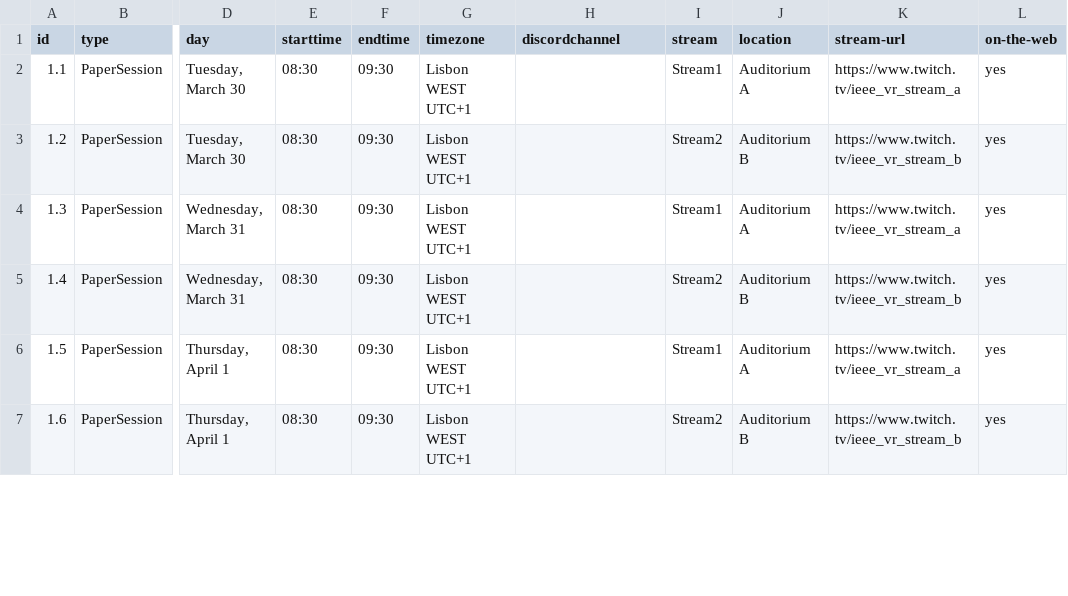
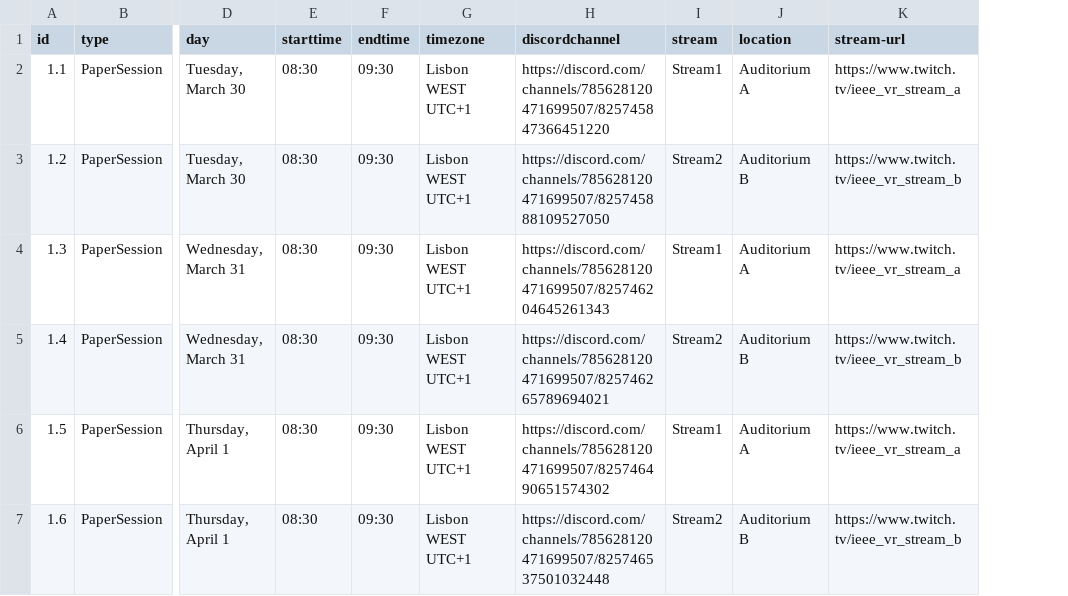
Before and after one commit to ieeevr/2021, a CSV file: _data/events.csv, drawn as a sheet; only a part is shown, gaps mark what is left out; the diff covers the shown part only; the diff names each change by its address in the sheet, - before the commit and + after, or states it on an @@ line.

```diff
--- a/_data/events.csv
+++ b/_data/events.csv
-column L (on-the-web), rows 2-7: all yes
-H2 (discordchannel): (empty)
+H2 (discordchannel): https://discord.com/channels/785628120471699507/825745847366451220
-H3 (discordchannel): (empty)
+H3 (discordchannel): https://discord.com/channels/785628120471699507/825745888109527050
-H4 (discordchannel): (empty)
+H4 (discordchannel): https://discord.com/channels/785628120471699507/825746204645261343
-H5 (discordchannel): (empty)
+H5 (discordchannel): https://discord.com/channels/785628120471699507/825746265789694021
-H6 (discordchannel): (empty)
+H6 (discordchannel): https://discord.com/channels/785628120471699507/825746490651574302
-H7 (discordchannel): (empty)
+H7 (discordchannel): https://discord.com/channels/785628120471699507/825746537501032448
```
Also changed, not shown: 41 edited cells elsewhere in this file.
